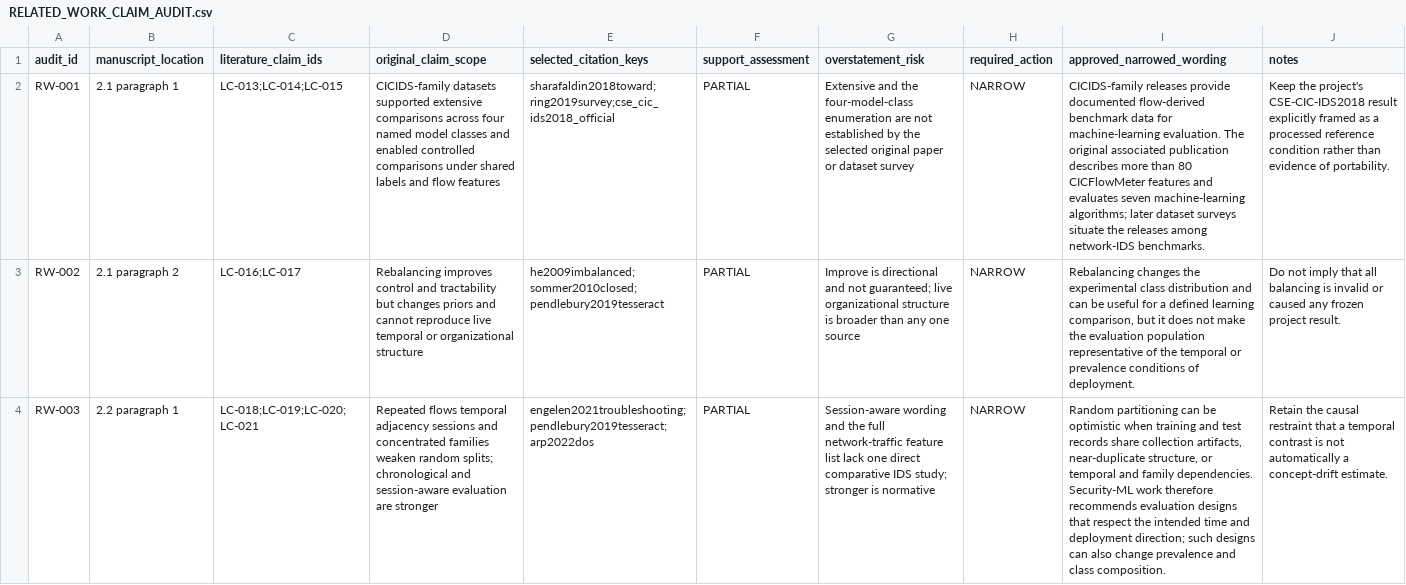
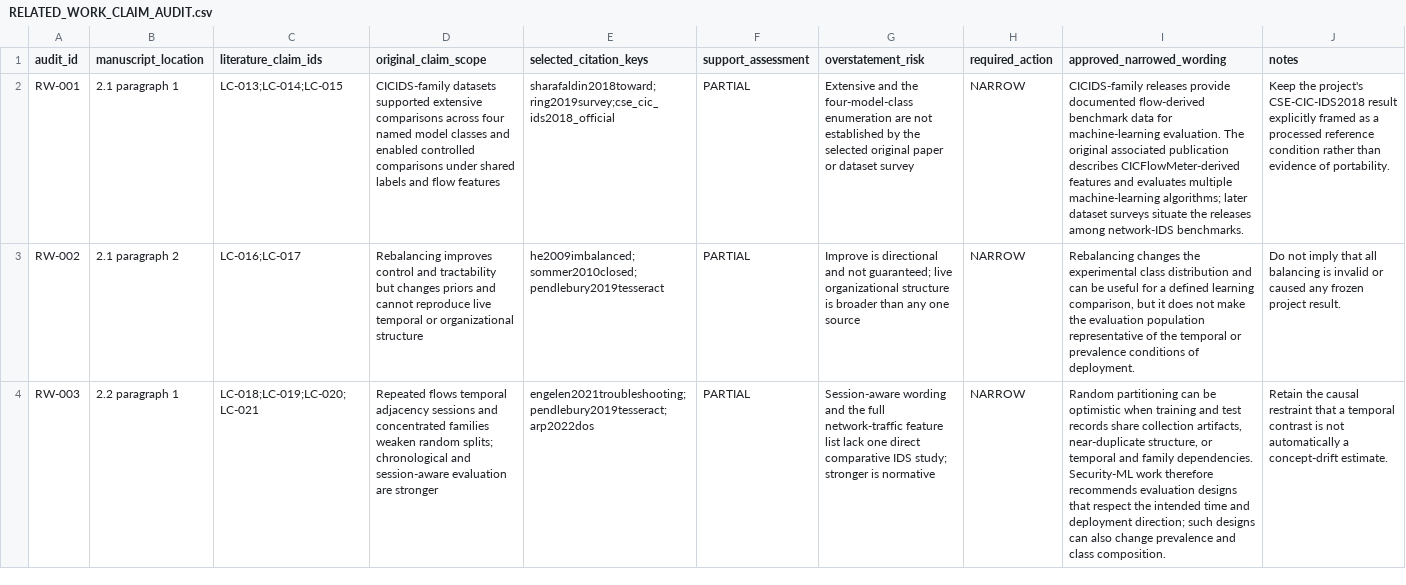
Before and after one commit to themubasshir/ids2018-validation-safe-ablation, a CSV file: docs/manuscript/pass2/RELATED_WORK_CLAIM_AUDIT.csv, drawn as a sheet; only a part is shown; the diff names each change by its address in the sheet, - before the commit and + after, or states it on an @@ line.

```diff
--- a/docs/manuscript/pass2/RELATED_WORK_CLAIM_AUDIT.csv
+++ b/docs/manuscript/pass2/RELATED_WORK_CLAIM_AUDIT.csv
-I2 (approved_narrowed_wording): …publication describes more than 80 CICFlowMeter features and evaluates seven machine-learning algorithms;…
+I2 (approved_narrowed_wording): …publication describes CICFlowMeter-derived features and evaluates multiple machine-learning algorithms;…
```
Also changed, not shown: docs/manuscript/pass2/BIBLIOGRAPHY_CHANGELOG.csv, docs/manuscript/pass2/LITERATURE_CLAIM_REGISTRY.csv, 2 other files.
